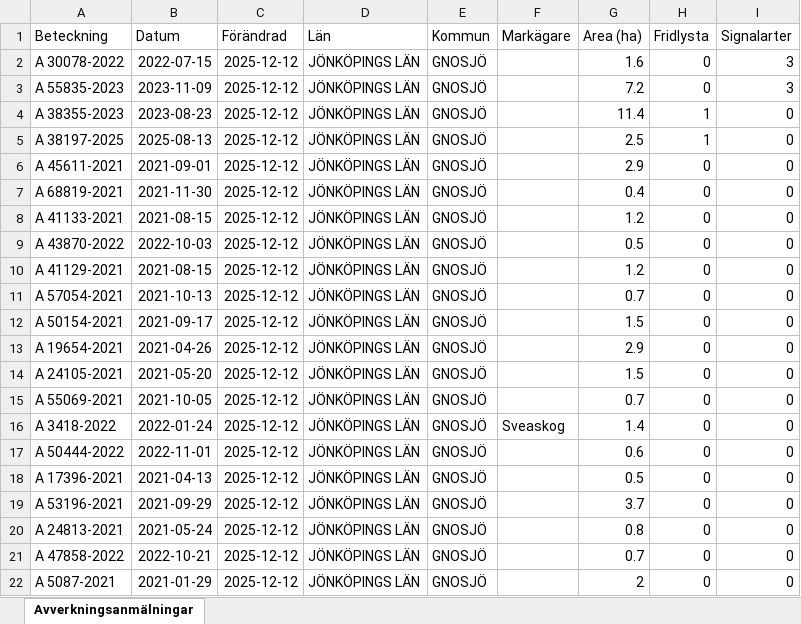
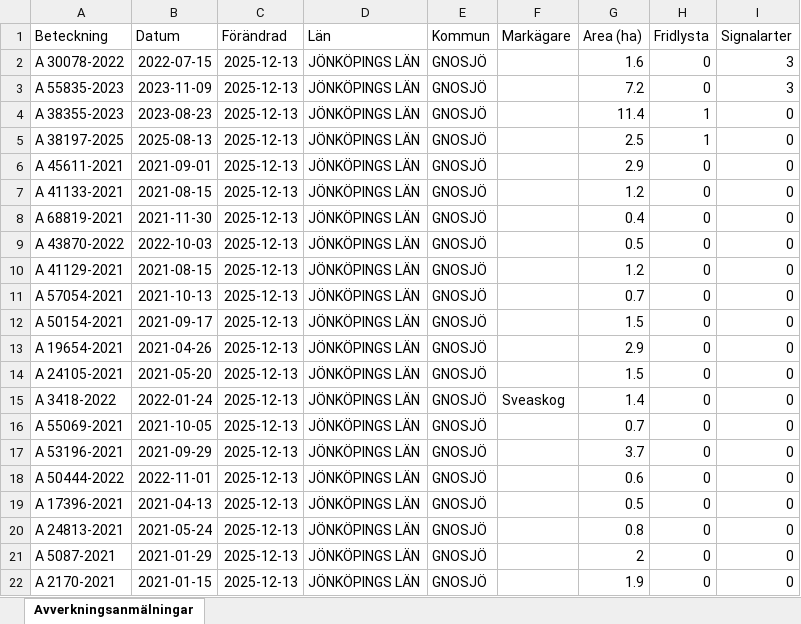
Before and after one commit to klasma/Logging_0617, an Excel workbook: Översikt GNOSJÖ.xlsx, sheet Avverkningsanmälningar, drawn as a sheet; only a part is shown; values as stored, in another font and other column widths than the file's, no borders; the diff covers the shown part only; the diff names each change by its address in the sheet, - before the commit and + after, or states it on an @@ line.

```diff
--- a/Översikt GNOSJÖ.xlsx (sheet Avverkningsanmälningar)
+++ b/Översikt GNOSJÖ.xlsx (sheet Avverkningsanmälningar)
-C2:C22 (Förändrad): 2025-12-12
+C2:C22 (Förändrad): 2025-12-13
-A7 (Beteckning): A 68819-2021
+A7 (Beteckning): A 41133-2021
-B7 (Datum): 2021-11-30
+B7 (Datum): 2021-08-15
-G7 (Area (ha)): 0.4
+G7 (Area (ha)): 1.2
-A8 (Beteckning): A 41133-2021
+A8 (Beteckning): A 68819-2021
-B8 (Datum): 2021-08-15
+B8 (Datum): 2021-11-30
-G8 (Area (ha)): 1.2
+G8 (Area (ha)): 0.4
-A15 (Beteckning): A 55069-2021
+A15 (Beteckning): A 3418-2022
-B15 (Datum): 2021-10-05
+B15 (Datum): 2022-01-24
-F15 (Markägare): (empty)
+F15 (Markägare): Sveaskog
-G15 (Area (ha)): 0.7
+G15 (Area (ha)): 1.4
-A16 (Beteckning): A 3418-2022
+A16 (Beteckning): A 55069-2021
-B16 (Datum): 2022-01-24
+B16 (Datum): 2021-10-05
-F16 (Markägare): Sveaskog
+F16 (Markägare): (empty)
-G16 (Area (ha)): 1.4
+G16 (Area (ha)): 0.7
-A17 (Beteckning): A 50444-2022
+A17 (Beteckning): A 53196-2021
-B17 (Datum): 2022-11-01
+B17 (Datum): 2021-09-29
-G17 (Area (ha)): 0.6
+G17 (Area (ha)): 3.7
-A18 (Beteckning): A 17396-2021
+A18 (Beteckning): A 50444-2022
-B18 (Datum): 2021-04-13
+B18 (Datum): 2022-11-01
-G18 (Area (ha)): 0.5
+G18 (Area (ha)): 0.6
-A19 (Beteckning): A 53196-2021
+A19 (Beteckning): A 17396-2021
-B19 (Datum): 2021-09-29
+B19 (Datum): 2021-04-13
-G19 (Area (ha)): 3.7
+G19 (Area (ha)): 0.5
-A21 (Beteckning): A 47858-2022
+A21 (Beteckning): A 5087-2021
-B21 (Datum): 2022-10-21
+B21 (Datum): 2021-01-29
-G21 (Area (ha)): 0.7
+G21 (Area (ha)): 2
-A22 (Beteckning): A 5087-2021
+A22 (Beteckning): A 2170-2021
-B22 (Datum): 2021-01-29
+B22 (Datum): 2021-01-15
-G22 (Area (ha)): 2
+G22 (Area (ha)): 1.9
```
Also changed, not shown: 955 edited cells elsewhere in this sheet, artfynd/A 30078-2022 artfynd.xlsx, artfynd/A 38197-2025 artfynd.xlsx, 19 other files.
